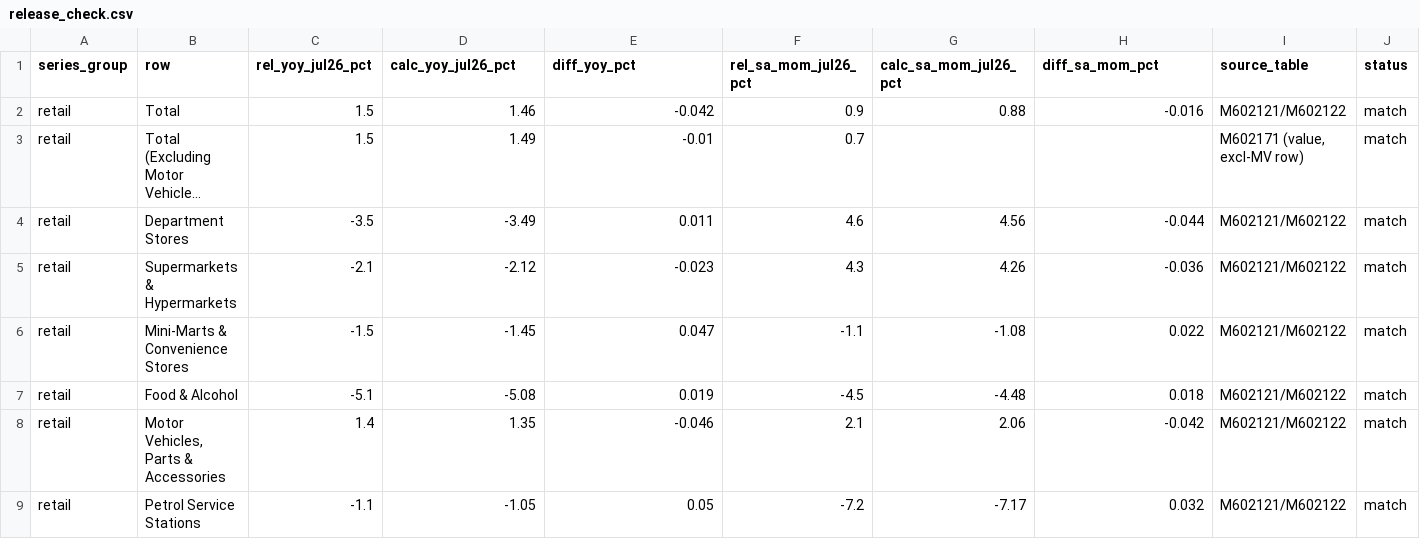
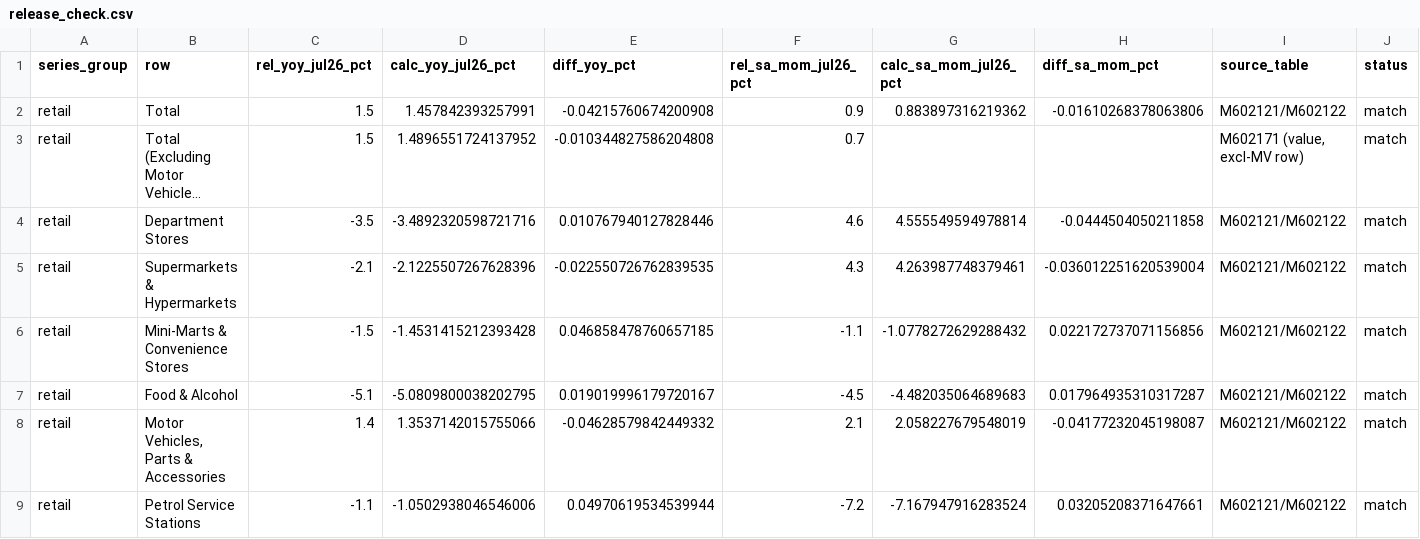
Before and after one commit to faizsaifulnizam/retail-sales-split, a CSV file: outputs/release_check.csv, drawn as a sheet; only a part is shown; long unchanged cells end in …; the diff covers the shown part only; the diff names each change by its address in the sheet, - before the commit and + after, or states it on an @@ line.

```diff
--- a/outputs/release_check.csv
+++ b/outputs/release_check.csv
-D2 (calc_yoy_jul26_pct): 1.46
+D2 (calc_yoy_jul26_pct): 1.457842393257991
-E2 (diff_yoy_pct): -0.042
+E2 (diff_yoy_pct): -0.04215760674200908
-G2 (calc_sa_mom_jul26_pct): 0.88
+G2 (calc_sa_mom_jul26_pct): 0.883897316219362
-H2 (diff_sa_mom_pct): -0.016
+H2 (diff_sa_mom_pct): -0.01610268378063806
-D3 (calc_yoy_jul26_pct): 1.49
+D3 (calc_yoy_jul26_pct): 1.4896551724137952
-E3 (diff_yoy_pct): -0.01
+E3 (diff_yoy_pct): -0.010344827586204808
-D4 (calc_yoy_jul26_pct): -3.49
+D4 (calc_yoy_jul26_pct): -3.4892320598721716
-E4 (diff_yoy_pct): 0.011
+E4 (diff_yoy_pct): 0.010767940127828446
-G4 (calc_sa_mom_jul26_pct): 4.56
+G4 (calc_sa_mom_jul26_pct): 4.555549594978814
-H4 (diff_sa_mom_pct): -0.044
+H4 (diff_sa_mom_pct): -0.0444504050211858
-D5 (calc_yoy_jul26_pct): -2.12
+D5 (calc_yoy_jul26_pct): -2.1225507267628396
-E5 (diff_yoy_pct): -0.023
+E5 (diff_yoy_pct): -0.022550726762839535
-G5 (calc_sa_mom_jul26_pct): 4.26
+G5 (calc_sa_mom_jul26_pct): 4.263987748379461
-H5 (diff_sa_mom_pct): -0.036
+H5 (diff_sa_mom_pct): -0.036012251620539004
-D6 (calc_yoy_jul26_pct): -1.45
+D6 (calc_yoy_jul26_pct): -1.4531415212393428
-E6 (diff_yoy_pct): 0.047
+E6 (diff_yoy_pct): 0.046858478760657185
-G6 (calc_sa_mom_jul26_pct): -1.08
+G6 (calc_sa_mom_jul26_pct): -1.0778272629288432
-H6 (diff_sa_mom_pct): 0.022
+H6 (diff_sa_mom_pct): 0.022172737071156856
-D7 (calc_yoy_jul26_pct): -5.08
+D7 (calc_yoy_jul26_pct): -5.0809800038202795
-E7 (diff_yoy_pct): 0.019
+E7 (diff_yoy_pct): 0.019019996179720167
-G7 (calc_sa_mom_jul26_pct): -4.48
+G7 (calc_sa_mom_jul26_pct): -4.482035064689683
-H7 (diff_sa_mom_pct): 0.018
+H7 (diff_sa_mom_pct): 0.017964935310317287
-D8 (calc_yoy_jul26_pct): 1.35
+D8 (calc_yoy_jul26_pct): 1.3537142015755066
-E8 (diff_yoy_pct): -0.046
+E8 (diff_yoy_pct): -0.04628579842449332
-G8 (calc_sa_mom_jul26_pct): 2.06
+G8 (calc_sa_mom_jul26_pct): 2.058227679548019
-H8 (diff_sa_mom_pct): -0.042
+H8 (diff_sa_mom_pct): -0.04177232045198087
-D9 (calc_yoy_jul26_pct): -1.05
+D9 (calc_yoy_jul26_pct): -1.0502938046546006
-E9 (diff_yoy_pct): 0.05
+E9 (diff_yoy_pct): 0.04970619534539944
-G9 (calc_sa_mom_jul26_pct): -7.17
+G9 (calc_sa_mom_jul26_pct): -7.167947916283524
-H9 (diff_sa_mom_pct): 0.032
+H9 (diff_sa_mom_pct): 0.03205208371647661
```
Also changed, not shown: 47 edited cells elsewhere in this file, outputs/latest_split.csv, outputs/rebase_read.csv, 39 other files.
